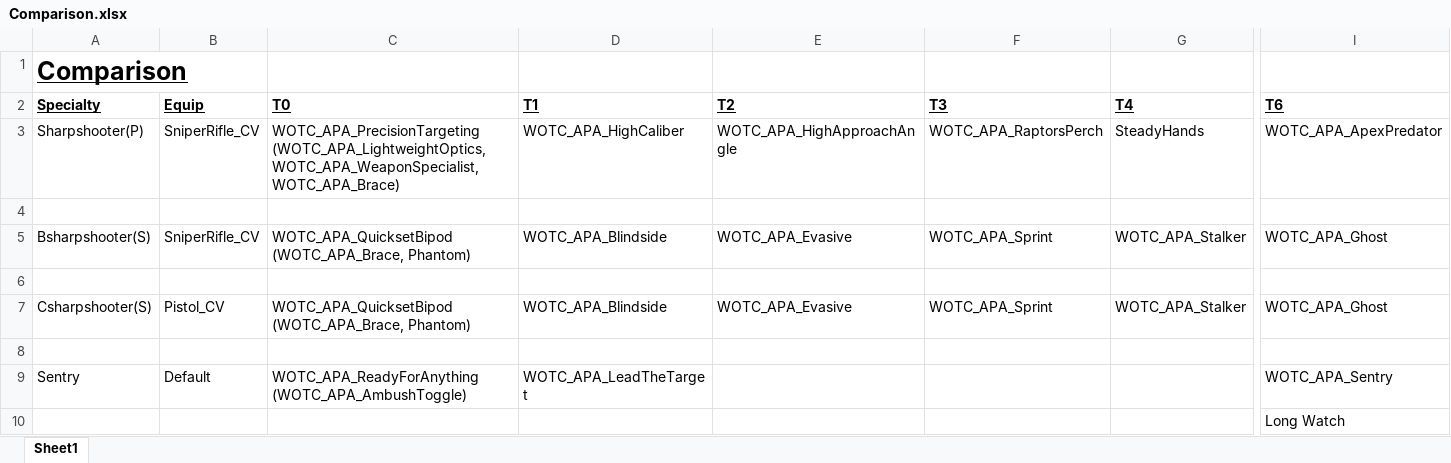
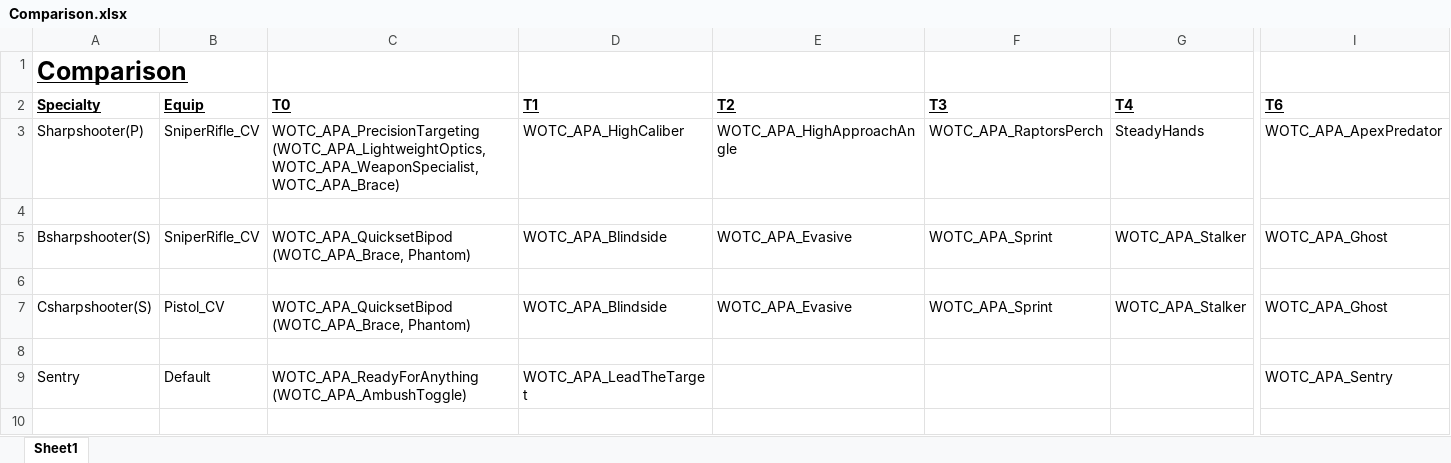
Before and after one commit to Grammarsalad/xcom2_my_tweaks, an Excel workbook: docs/Comparison.xlsx, sheet Sheet1, drawn as a sheet; only a part is shown, gaps mark what is left out; values as stored, in another font and other column widths than the file's, no borders; rows hold the shown columns only; the diff names each change by its address in the sheet, - before the commit and + after, or states it on an @@ line.

```diff
--- a/docs/Comparison.xlsx (sheet Sheet1)
+++ b/docs/Comparison.xlsx (sheet Sheet1)
-row 10:  |  |  |  |  |  |  | Long Watch
```
Also changed, not shown: 1 other file.
